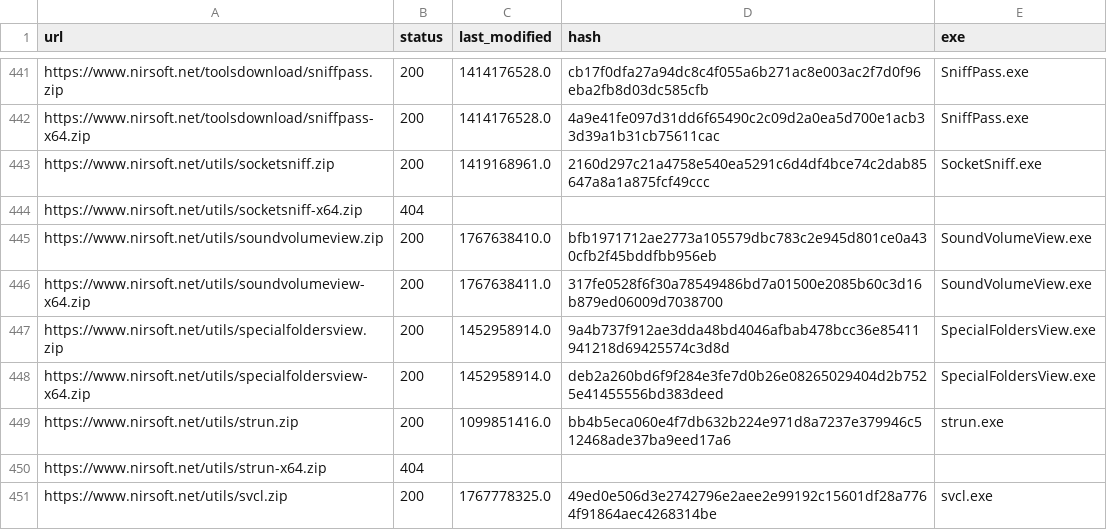
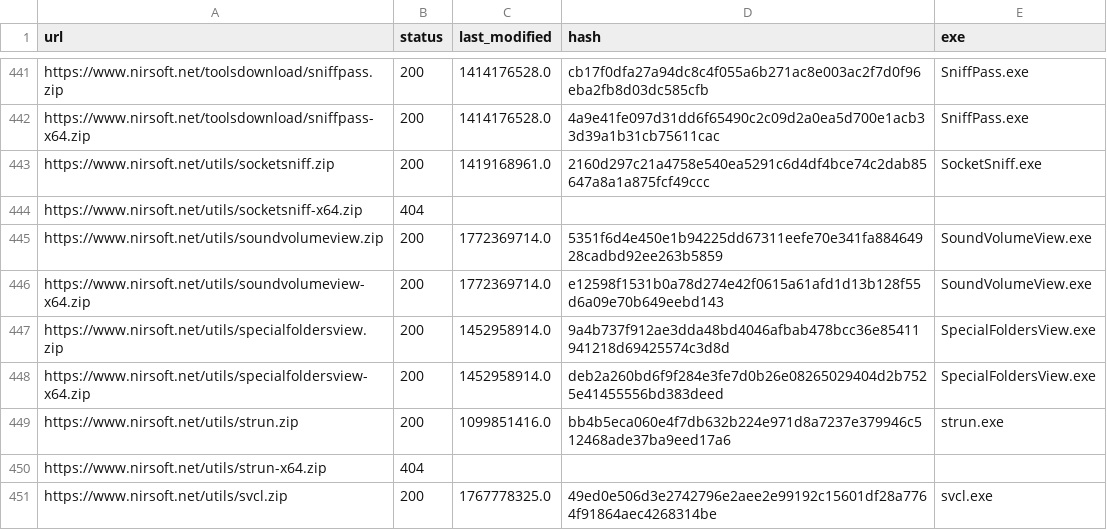
Before and after one commit to ScoopInstaller/Nirsoft, a CSV file: cache/urls.csv, drawn as a sheet; only a part is shown, gaps mark what is left out.

```diff
--- a/cache/urls.csv
+++ b/cache/urls.csv
@@ -444,4 +444,4 @@ https://www.nirsoft.net/utils/socketsniff.zip,200,1419168961.0,2160d297c21a4758e
 https://www.nirsoft.net/utils/socketsniff-x64.zip,404,,,
-https://www.nirsoft.net/utils/soundvolumeview.zip,200,1767638410.0,bfb1971712ae2773a105579dbc783c2e945d801ce0a430cfb2f45bddfbb956eb,SoundVolumeView.exe
-https://www.nirsoft.net/utils/soundvolumeview-x64.zip,200,1767638411.0,317fe0528f6f30a78549486bd7a01500e2085b60c3d16b879ed06009d7038700,SoundVolumeView.exe
+https://www.nirsoft.net/utils/soundvolumeview.zip,200,1772369714.0,5351f6d4e450e1b94225dd67311eefe70e341fa88464928cadbd92ee263b5859,SoundVolumeView.exe
+https://www.nirsoft.net/utils/soundvolumeview-x64.zip,200,1772369714.0,e12598f1531b0a78d274e42f0615a61afd1d13b128f55d6a09e70b649eebd143,SoundVolumeView.exe
 https://www.nirsoft.net/utils/specialfoldersview.zip,200,1452958914.0,9a4b737f912ae3dda48bd4046afbab478bcc36e85411941218d69425574c3d8d,SpecialFoldersView.exe
```
